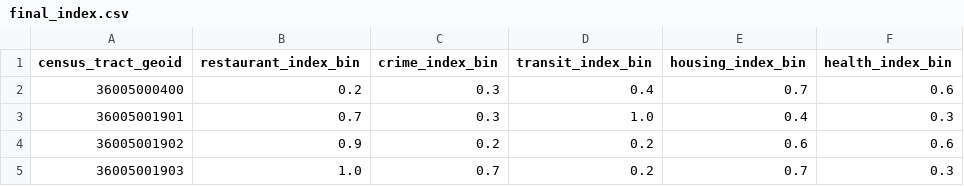
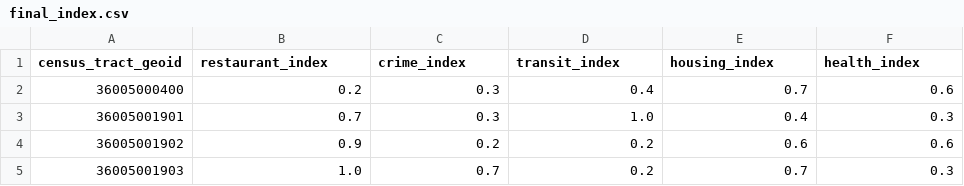
Before and after one commit to acreiners/NYC_Livability_Index_2, a CSV file: Data/final_index.csv, drawn as a sheet; only a part is shown.

Commit message:
Update final_index.csv
Removed _bin

```diff
--- a/Data/final_index.csv
+++ b/Data/final_index.csv
@@ -1,2 +1,2 @@
-census_tract_geoid,restaurant_index_bin,crime_index_bin,transit_index_bin,housing_index_bin,health_index_bin
+census_tract_geoid,restaurant_index,crime_index,transit_index,housing_index,health_index
 36005000400,0.2,0.3,0.4,0.7,0.6
```
